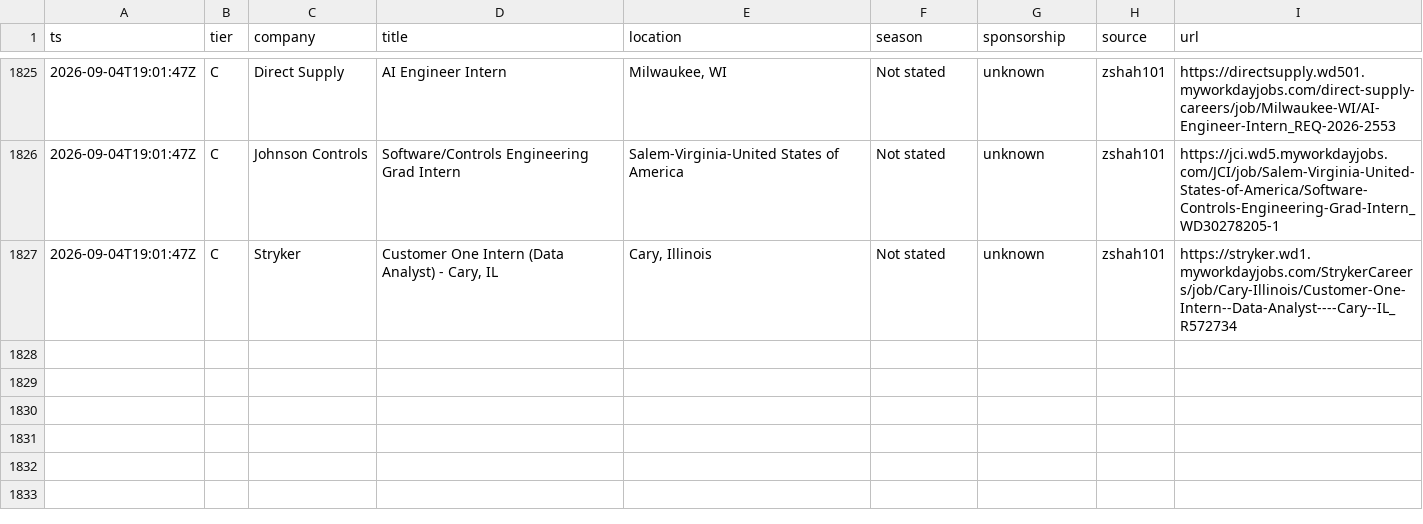
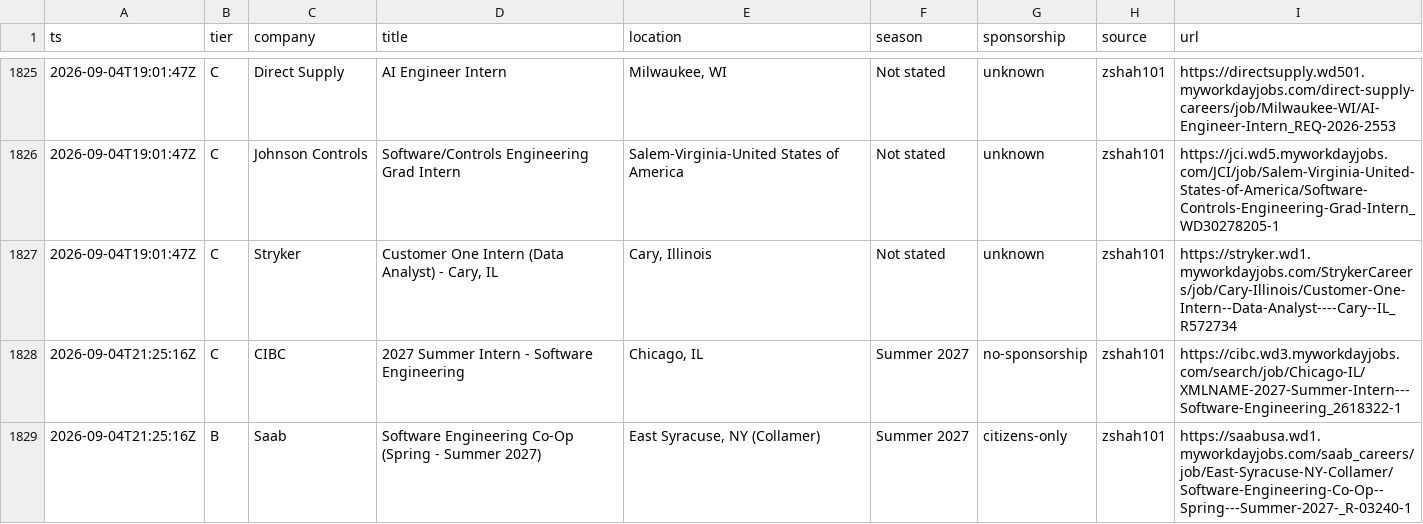
Before and after one commit to Omjnr06/Grind, a CSV file: log.csv, drawn as a sheet; only a part is shown, gaps mark what is left out.

```diff
--- a/log.csv
+++ b/log.csv
@@ -1827 +1827,3 @@ ts,tier,company,title,location,season,sponsorship,source,url
 2026-09-04T19:01:47Z,C,Stryker,"Customer One Intern (Data Analyst) - Cary, IL","Cary, Illinois",Not stated,unknown,zshah101,https://stryker.wd1.myworkdayjobs.com/StrykerCareers/job/Cary-Illinois/Customer-One-Intern--Data-Analyst----Cary--IL_R572734
+2026-09-04T21:25:16Z,C,CIBC,2027 Summer Intern - Software Engineering,"Chicago, IL",Summer 2027,no-sponsorship,zshah101,https://cibc.wd3.myworkdayjobs.com/search/job/Chicago-IL/XMLNAME-2027-Summer-Intern---Software-Engineering_2618322-1
+2026-09-04T21:25:16Z,B,Saab,Software Engineering Co-Op (Spring - Summer 2027),"East Syracuse, NY (Collamer)",Summer 2027,citizens-only,zshah101,https://saabusa.wd1.myworkdayjobs.com/saab_careers/job/East-Syracuse-NY-Collamer/Software-Engineering-Co-Op--Spring---Summer-2027-_R-03240-1
```
Also changed, not shown: 2 other files.
